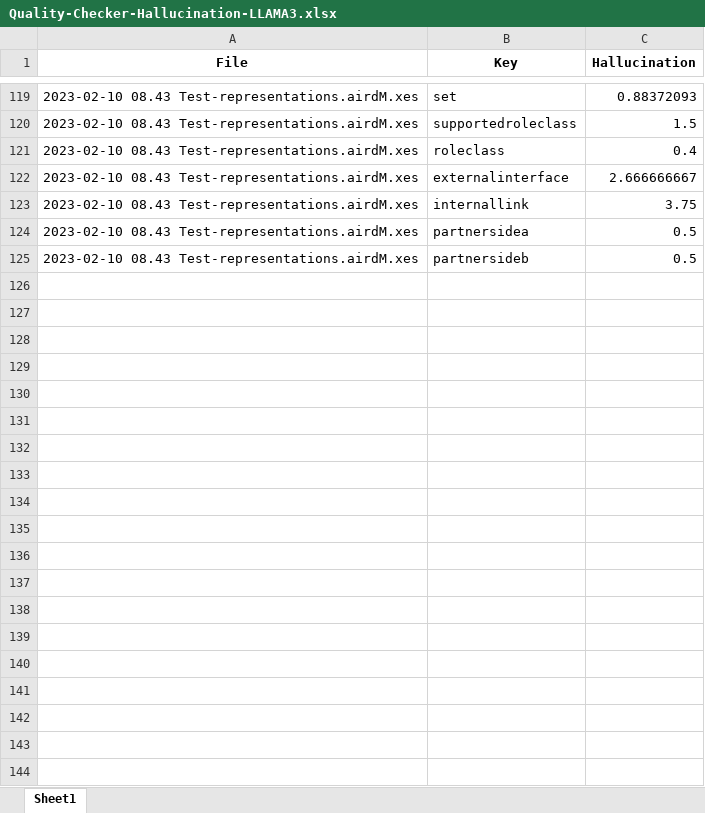
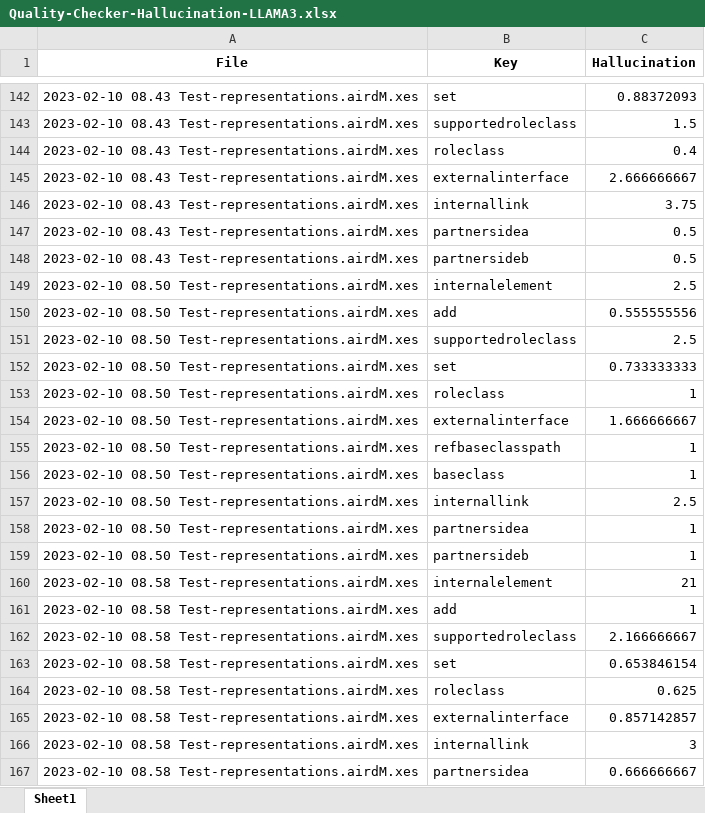
Before and after one commit to hepsycode/MASTER-LLM-IST, an Excel workbook: 08_Trace_Quality_Checker/Results/results_RQ1/CAEX/Quality-Checker-Hallucination-LLAMA3.xlsx, sheet Sheet1, drawn as a sheet; only a part is shown, gaps mark what is left out; values as stored, in another font and other column widths than the file's, no borders; the diff covers the shown part only; the diff names each change by its address in the sheet, - before the commit and + after, or states it on an @@ line.

```diff
--- a/08_Trace_Quality_Checker/Results/results_RQ1/CAEX/Quality-Checker-Hallucination-LLAMA3.xlsx (sheet Sheet1)
+++ b/08_Trace_Quality_Checker/Results/results_RQ1/CAEX/Quality-Checker-Hallucination-LLAMA3.xlsx (sheet Sheet1)
+row 149: 2023-02-10 08.50 Test-representations.airdM.xes | internalelement | 2.5
+row 150: 2023-02-10 08.50 Test-representations.airdM.xes | add | 0.555555556
+row 151: 2023-02-10 08.50 Test-representations.airdM.xes | supportedroleclass | 2.5
+row 152: 2023-02-10 08.50 Test-representations.airdM.xes | set | 0.733333333
+row 153: 2023-02-10 08.50 Test-representations.airdM.xes | roleclass | 1
+row 154: 2023-02-10 08.50 Test-representations.airdM.xes | externalinterface | 1.666666667
+row 155: 2023-02-10 08.50 Test-representations.airdM.xes | refbaseclasspath | 1
+row 156: 2023-02-10 08.50 Test-representations.airdM.xes | baseclass | 1
+row 157: 2023-02-10 08.50 Test-representations.airdM.xes | internallink | 2.5
+row 158: 2023-02-10 08.50 Test-representations.airdM.xes | partnersidea | 1
+row 159: 2023-02-10 08.50 Test-representations.airdM.xes | partnersideb | 1
+row 160: 2023-02-10 08.58 Test-representations.airdM.xes | internalelement | 21
+row 161: 2023-02-10 08.58 Test-representations.airdM.xes | add | 1
+row 162: 2023-02-10 08.58 Test-representations.airdM.xes | supportedroleclass | 2.166666667
+row 163: 2023-02-10 08.58 Test-representations.airdM.xes | set | 0.653846154
+row 164: 2023-02-10 08.58 Test-representations.airdM.xes | roleclass | 0.625
+row 165: 2023-02-10 08.58 Test-representations.airdM.xes | externalinterface | 0.857142857
+row 166: 2023-02-10 08.58 Test-representations.airdM.xes | internallink | 3
+row 167: 2023-02-10 08.58 Test-representations.airdM.xes | partnersidea | 0.666666667
```
Also changed, not shown: 50 added rows elsewhere in this sheet, 08_Trace_Quality_Checker/Results/results_RQ1/CAEX/Quality-Checker-Hallucination-GPT4.xlsx, 08_Trace_Quality_Checker/Results/results_RQ1/CAEX/Quality-Checker-LLAMA3.xlsx, 40 other files.
